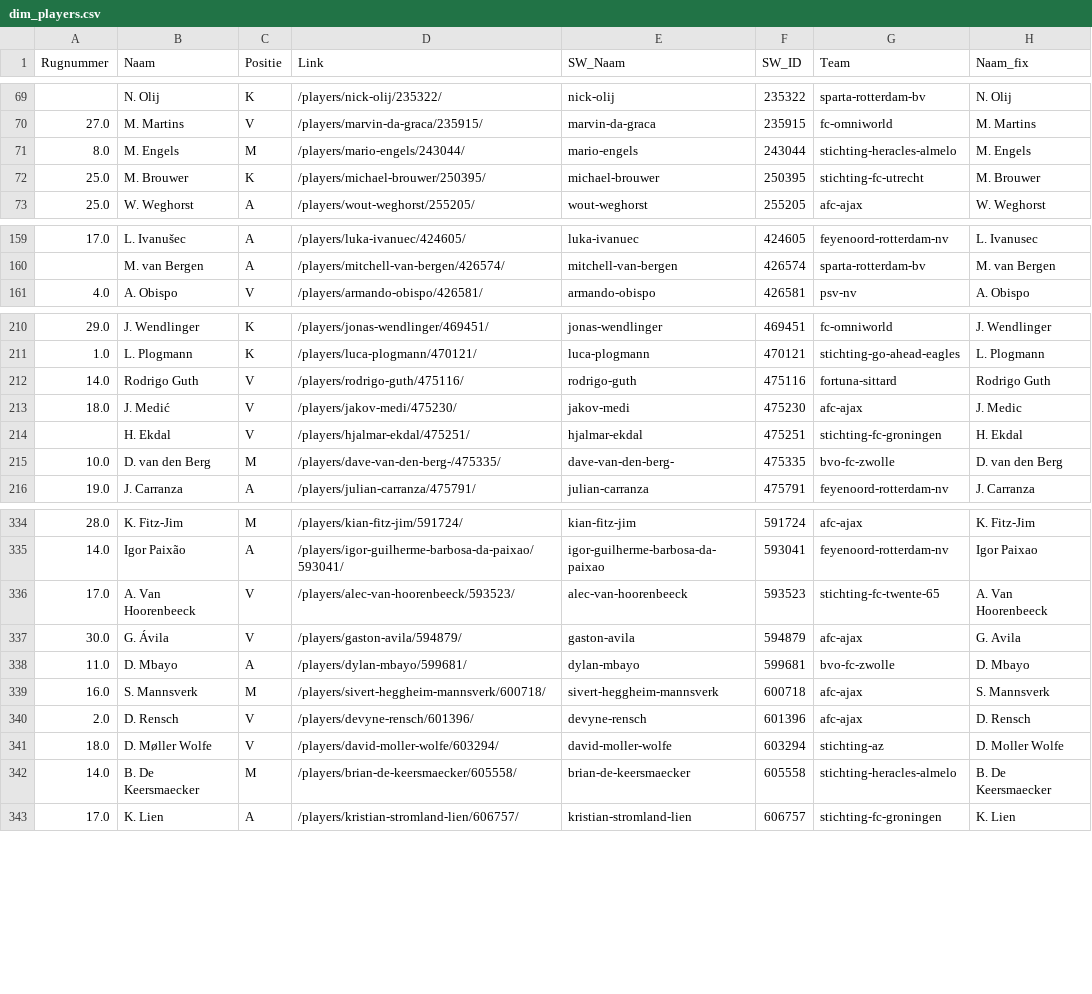
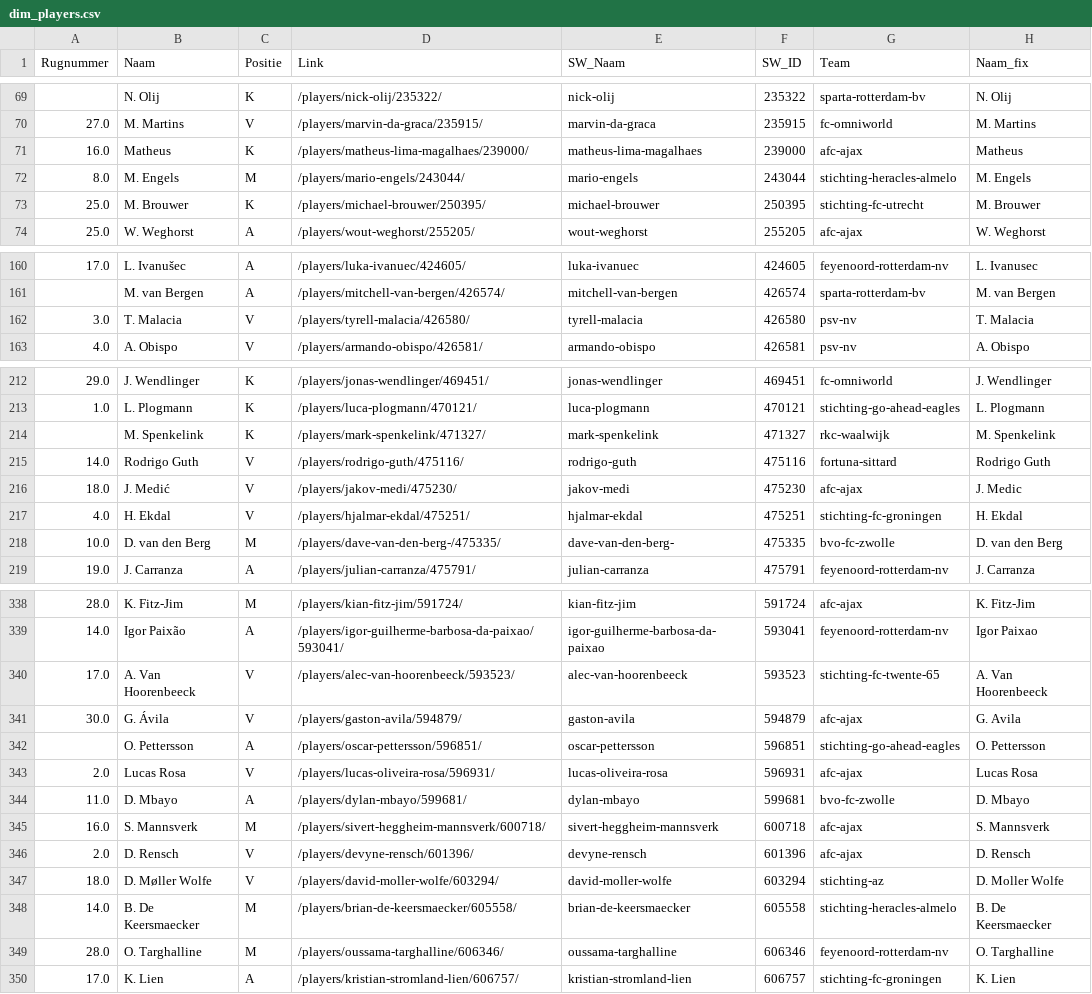
Before and after one commit to mfleuren/sport-scraping, a CSV file: scraper_soccerway/dash/data/dim_players.csv, drawn as a sheet; only a part is shown, gaps mark what is left out; the diff covers the shown part only.

```diff
--- a/scraper_soccerway/dash/data/dim_players.csv
+++ b/scraper_soccerway/dash/data/dim_players.csv
@@ -70,2 +70,3 @@ Rugnummer;Naam;Positie;Link;SW_Naam;SW_ID;Team;Naam_fix
 27.0;M. Martins;V;/players/marvin-da-graca/235915/;marvin-da-graca;235915;fc-omniworld;M. Martins
+16.0;Matheus;K;/players/matheus-lima-magalhaes/239000/;matheus-lima-magalhaes;239000;afc-ajax;Matheus
 8.0;M. Engels;M;/players/mario-engels/243044/;mario-engels;243044;stichting-heracles-almelo;M. Engels
@@ -160,2 +161,3 @@ Rugnummer;Naam;Positie;Link;SW_Naam;SW_ID;Team;Naam_fix
 ;M. van Bergen;A;/players/mitchell-van-bergen/426574/;mitchell-van-bergen;426574;sparta-rotterdam-bv;M. van Bergen
+3.0;T. Malacia;V;/players/tyrell-malacia/426580/;tyrell-malacia;426580;psv-nv;T. Malacia
 4.0;A. Obispo;V;/players/armando-obispo/426581/;armando-obispo;426581;psv-nv;A. Obispo
@@ -211,5 +213,6 @@ Rugnummer;Naam;Positie;Link;SW_Naam;SW_ID;Team;Naam_fix
 1.0;L. Plogmann;K;/players/luca-plogmann/470121/;luca-plogmann;470121;stichting-go-ahead-eagles;L. Plogmann
+;M. Spenkelink;K;/players/mark-spenkelink/471327/;mark-spenkelink;471327;rkc-waalwijk;M. Spenkelink
 14.0;Rodrigo Guth;V;/players/rodrigo-guth/475116/;rodrigo-guth;475116;fortuna-sittard;Rodrigo Guth
 18.0;J. Medić;V;/players/jakov-medi/475230/;jakov-medi;475230;afc-ajax;J. Medic
-;H. Ekdal;V;/players/hjalmar-ekdal/475251/;hjalmar-ekdal;475251;stichting-fc-groningen;H. Ekdal
+4.0;H. Ekdal;V;/players/hjalmar-ekdal/475251/;hjalmar-ekdal;475251;stichting-fc-groningen;H. Ekdal
 10.0;D. van den Berg;M;/players/dave-van-den-berg-/475335/;dave-van-den-berg-;475335;bvo-fc-zwolle;D. van den Berg
@@ -337,2 +341,4 @@ Rugnummer;Naam;Positie;Link;SW_Naam;SW_ID;Team;Naam_fix
 30.0;G. Ávila;V;/players/gaston-avila/594879/;gaston-avila;594879;afc-ajax;G. Avila
+;O. Pettersson;A;/players/oscar-pettersson/596851/;oscar-pettersson;596851;stichting-go-ahead-eagles;O. Pettersson
+2.0;Lucas Rosa;V;/players/lucas-oliveira-rosa/596931/;lucas-oliveira-rosa;596931;afc-ajax;Lucas Rosa
 11.0;D. Mbayo;A;/players/dylan-mbayo/599681/;dylan-mbayo;599681;bvo-fc-zwolle;D. Mbayo
@@ -342,2 +348,3 @@ Rugnummer;Naam;Positie;Link;SW_Naam;SW_ID;Team;Naam_fix
 14.0;B. De Keersmaecker;M;/players/brian-de-keersmaecker/605558/;brian-de-keersmaecker;605558;stichting-heracles-almelo;B. De Keersmaecker
+28.0;O. Targhalline;M;/players/oussama-targhalline/606346/;oussama-targhalline;606346;feyenoord-rotterdam-nv;O. Targhalline
 17.0;K. Lien;A;/players/kristian-stromland-lien/606757/;kristian-stromland-lien;606757;stichting-fc-groningen;K. Lien
```
Also changed, not shown: 6 added rows and 11 edited cells elsewhere in this file, scraper_soccerway/dash/data/substitutions.csv, 2 other files.
